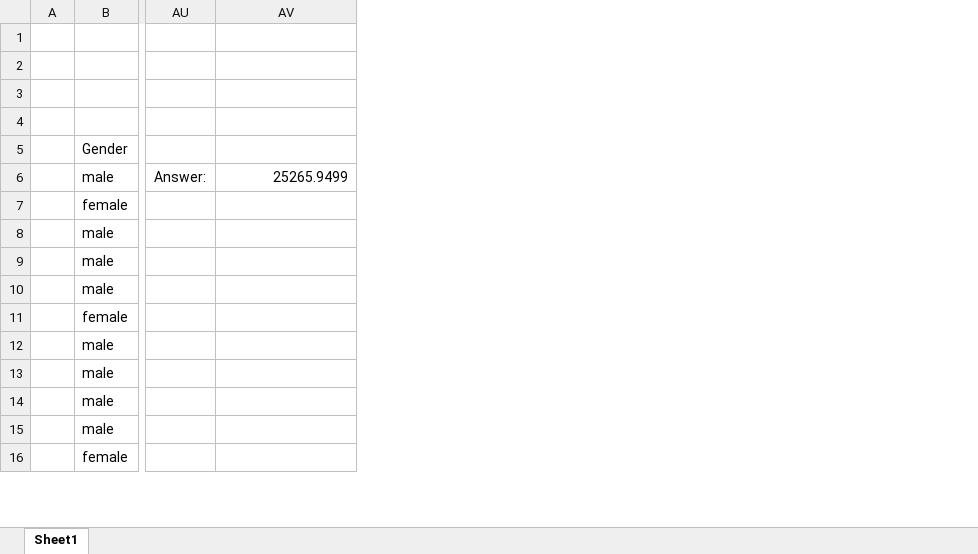
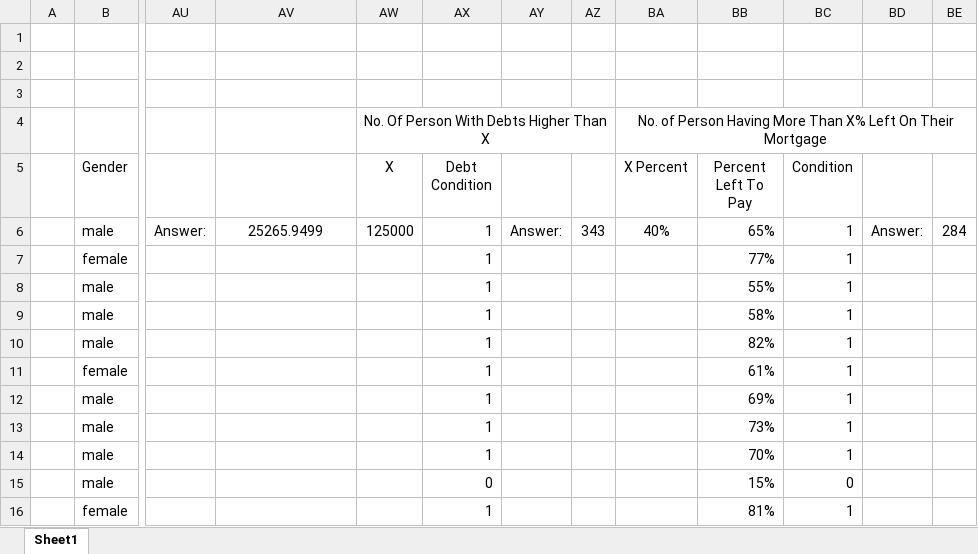
Before and after one commit to Salmankh3/Data-Analysis, an Excel workbook: Excel Data Analysis/Section#02/Extracting Basic Data.xlsx, sheet Sheet1, drawn as a sheet; only a part is shown, gaps mark what is left out; values as stored, in another font and other column widths than the file's, no borders; table styles not drawn; the diff names each change by its address in the sheet, - before the commit and + after, or states it on an @@ line.

Commit message:
Project#01

```diff
--- a/Excel Data Analysis/Section#02/Extracting Basic Data.xlsx (sheet Sheet1)
+++ b/Excel Data Analysis/Section#02/Extracting Basic Data.xlsx (sheet Sheet1)
+column AW (X), row 4: No. Of Person With Debts Higher Than X; row 6: 125000
+column AX (Debt Condition), rows 6-16: 1 | 1 | 1 | 1 | 1 | 1 | 1 | 1 | 1 | 0 | 1
+column AY, row 6: Answer:
+column AZ, row 6: 343
+column BA (X Percent), row 4: No. of Person Having More Than X% Left On Their Mortgage; row 6: 40%
+column BB (Percent Left To Pay), rows 6-16: 65% | 77% | 55% | 58% | 82% | 61% | 69% | 73% | 70% | 15% | 81%
+column BC (Condition), rows 6-16: 1 | 1 | 1 | 1 | 1 | 1 | 1 | 1 | 1 | 0 | 1
+column BD, row 6: Answer:
+column BE, row 6: 284
-AV6 alignment: right
+AV6 alignment: center
```
